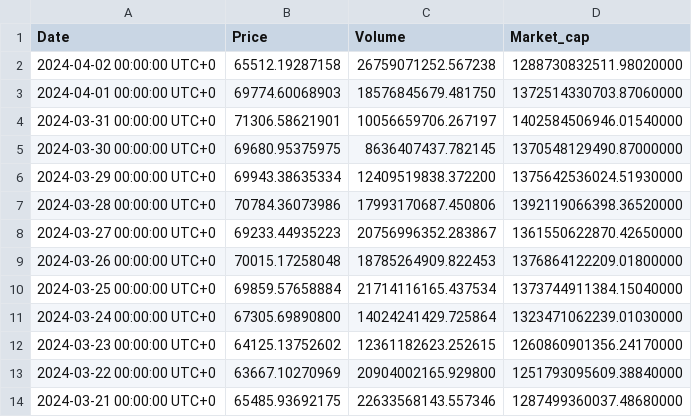
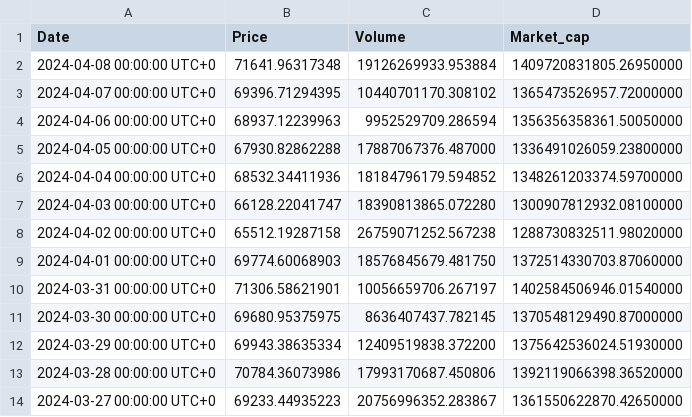
Before and after one commit to Shivansh-Potdar/SomuCrypto, a CSV file: data/btc_data.csv, drawn as a sheet; only a part is shown; the shorter side is filled out with more unchanged rows.

```diff
--- a/data/btc_data.csv
+++ b/data/btc_data.csv
@@ -1,2 +1,8 @@
 "Date","Price","Volume","Market_cap"
+"2024-04-08 00:00:00 UTC+0","71641.96317348","19126269933.953884","1409720831805.26950000"
+"2024-04-07 00:00:00 UTC+0","69396.71294395","10440701170.308102","1365473526957.72000000"
+"2024-04-06 00:00:00 UTC+0","68937.12239963","9952529709.286594","1356356358361.50050000"
+"2024-04-05 00:00:00 UTC+0","67930.82862288","17887067376.487000","1336491026059.23800000"
+"2024-04-04 00:00:00 UTC+0","68532.34411936","18184796179.594852","1348261203374.59700000"
+"2024-04-03 00:00:00 UTC+0","66128.22041747","18390813865.072280","1300907812932.08100000"
 "2024-04-02 00:00:00 UTC+0","65512.19287158","26759071252.567238","1288730832511.98020000"
```
Also changed, not shown: data/bnc_data.csv, data/eth_data.csv, 8 other files.
